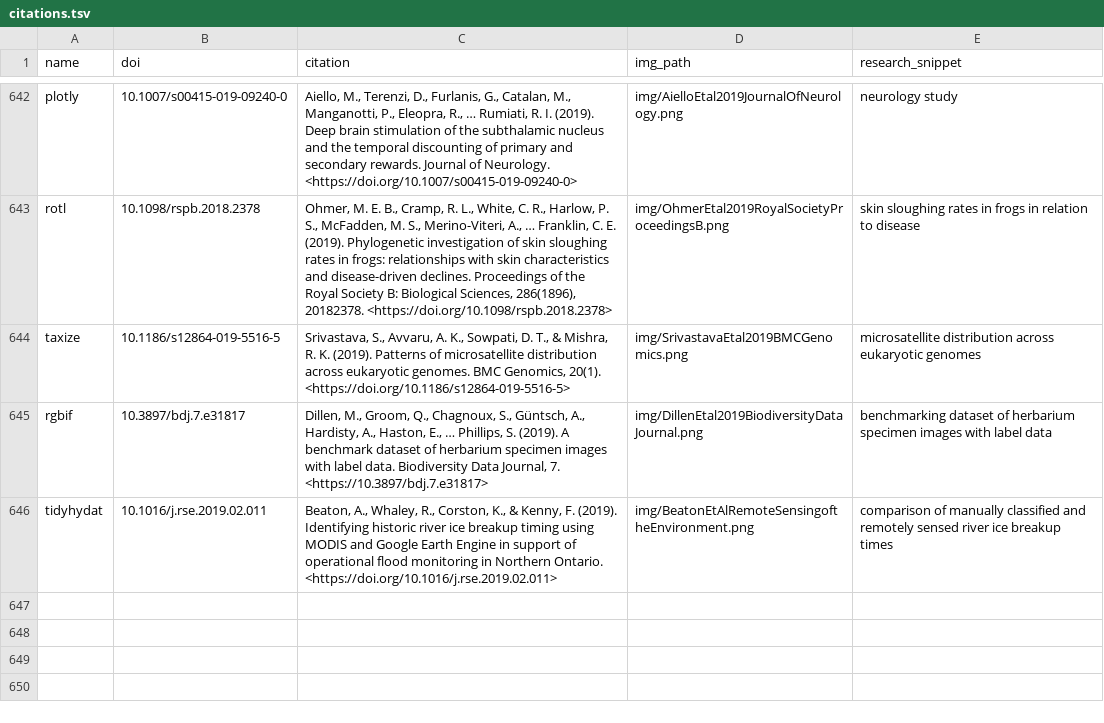
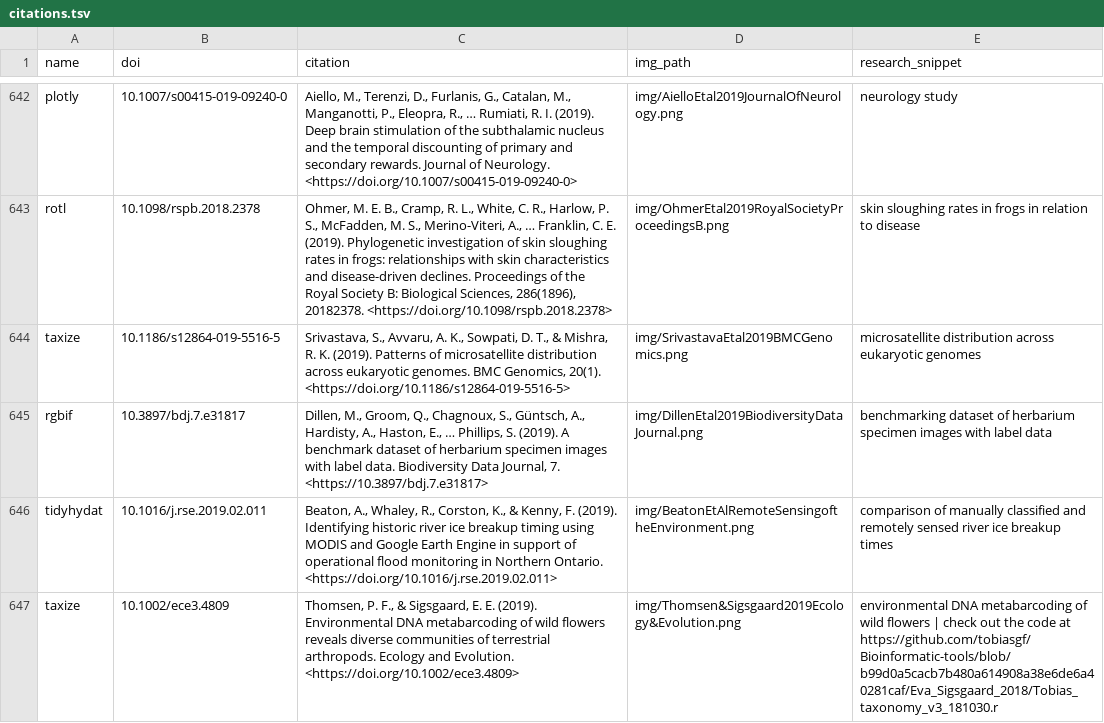
Before and after one commit to ropensci-org/ropensci_citations, a TSV file: citations.tsv, drawn as a sheet; only a part is shown, gaps mark what is left out.

Commit message:
added taxize citaiton

```diff
--- a/citations.tsv
+++ b/citations.tsv
@@ -646 +646,2 @@ rgbif	10.3897/bdj.7.e31817	Dillen, M., Groom, Q., Chagnoux, S., Güntsch, A., Ha
 tidyhydat	10.1016/j.rse.2019.02.011	Beaton, A., Whaley, R., Corston, K., & Kenny, F. (2019). Identifying historic river ice breakup timing using MODIS and Google Earth Engine in support of operational flood monitoring in Northern Ontario. <https://doi.org/10.1016/j.rse.2019.02.011>	img/BeatonEtAlRemoteSensingoftheEnvironment.png	comparison of manually classified and remotely sensed river ice breakup times
+taxize	10.1002/ece3.4809	Thomsen, P. F., & Sigsgaard, E. E. (2019). Environmental DNA metabarcoding of wild flowers reveals diverse communities of terrestrial arthropods. Ecology and Evolution. <https://doi.org/10.1002/ece3.4809>	img/Thomsen&Sigsgaard2019Ecology&Evolution.png	environmental DNA metabarcoding of wild flowers | check out the code at https://github.com/tobiasgf/Bioinformatic-tools/blob/b99d0a5cacb7b480a614908a38e6de6a40281caf/Eva_Sigsgaard_2018/Tobias_taxonomy_v3_181030.r
```
Also changed, not shown: 1 other file.
